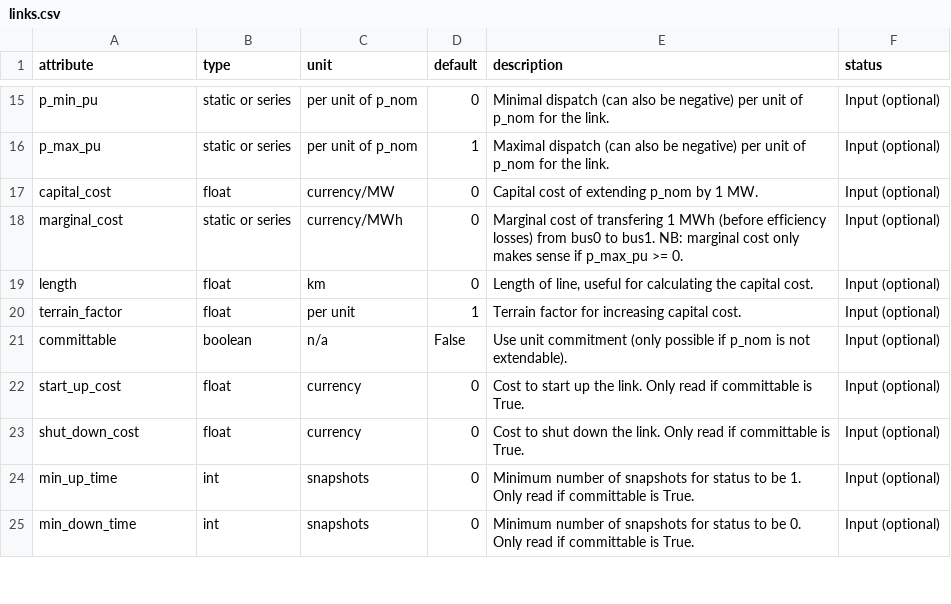
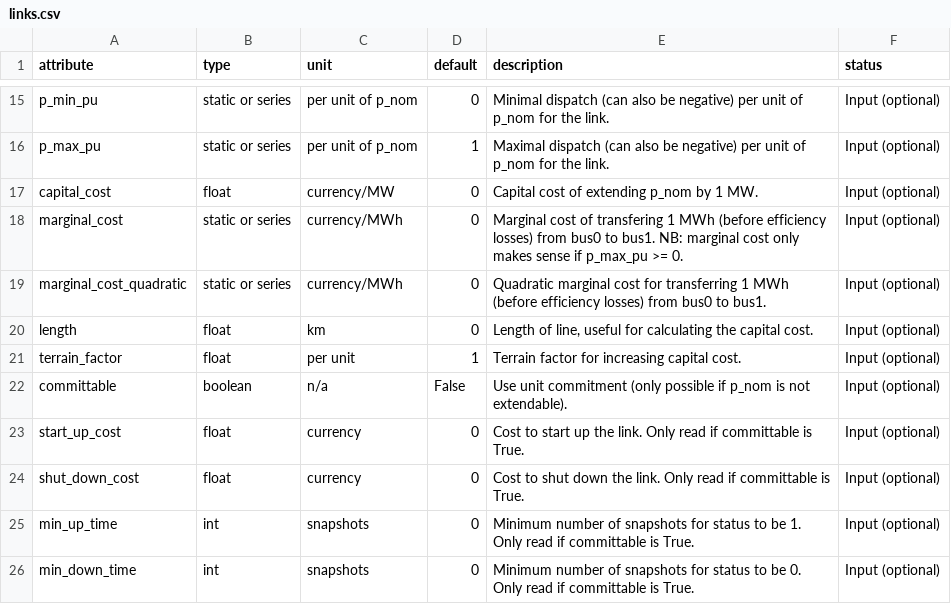
Before and after one commit to PyPSA/PyPSA, a CSV file: pypsa/component_attrs/links.csv, drawn as a sheet; only a part is shown, gaps mark what is left out.

Commit message:
supported quadratic marginal cost for links update release notes

```diff
--- a/pypsa/component_attrs/links.csv
+++ b/pypsa/component_attrs/links.csv
@@ -18,2 +18,3 @@ capital_cost,float,currency/MW,0,Capital cost of extending p_nom by 1 MW.,Input
 marginal_cost,static or series,currency/MWh,0,Marginal cost of transfering 1 MWh (before efficiency losses) from bus0 to bus1. NB: marginal cost only makes sense if p_max_pu >= 0.,Input (optional)
+marginal_cost_quadratic,static or series,currency/MWh,0,Quadratic marginal cost for transferring 1 MWh (before efficiency losses) from bus0 to bus1.,Input (optional)
 length,float,km,0,"Length of line, useful for calculating the capital cost.",Input (optional)
```
Also changed, not shown: 1 other file.
